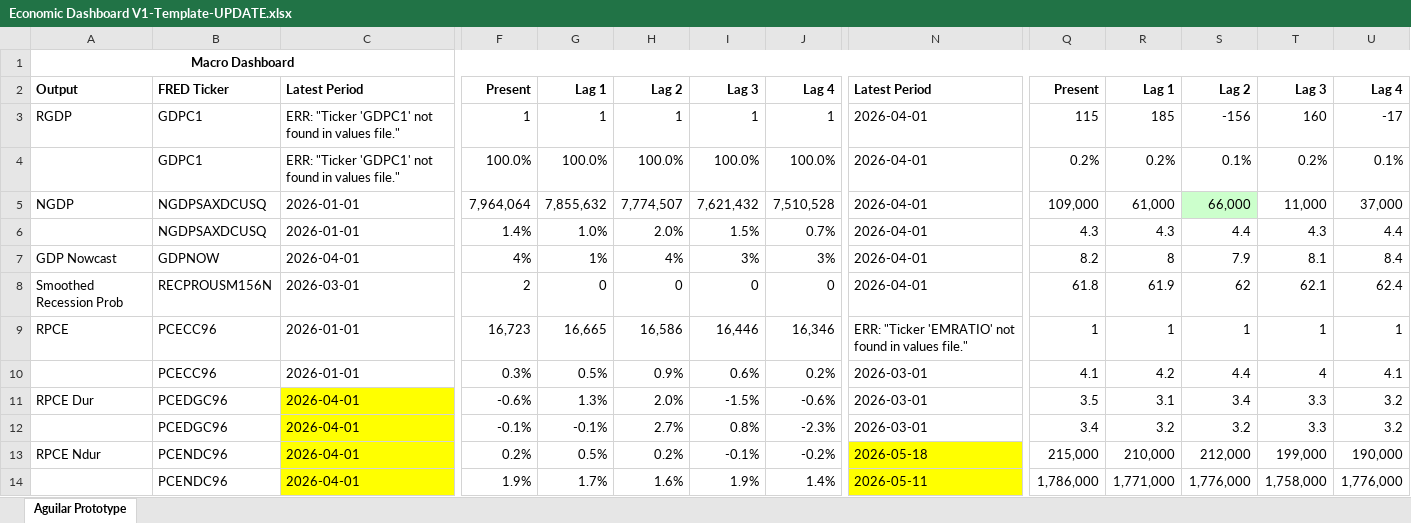
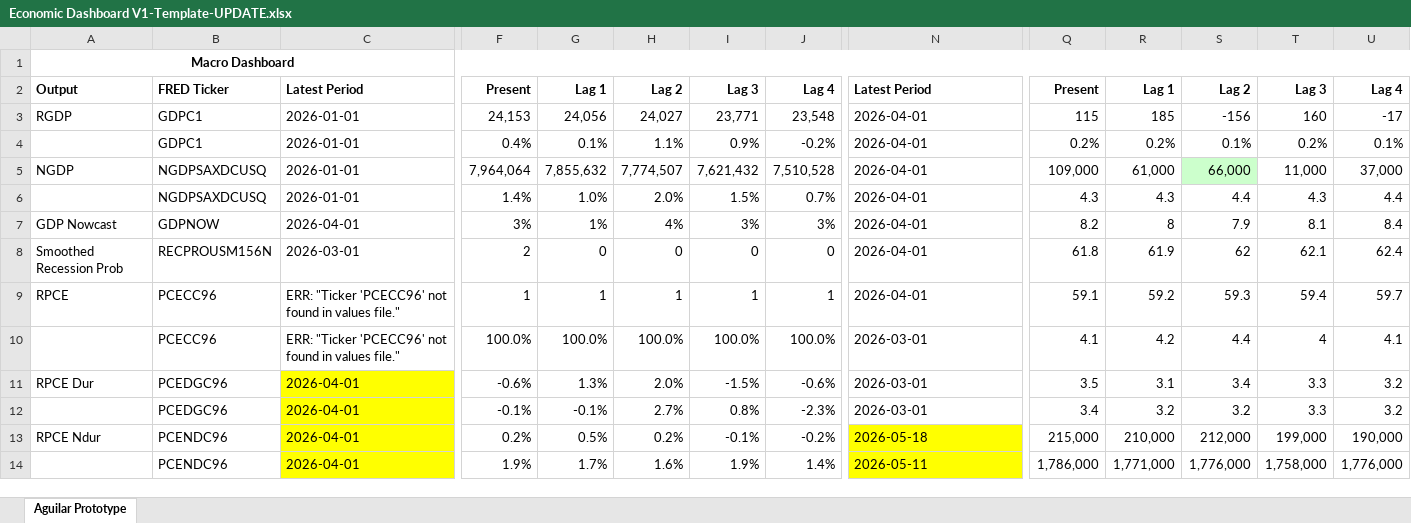
Before and after one commit to BlueMarginalist/MacroDashBoard, an Excel workbook: MacroDashboard Versions/Economic Dashboard V1-Template-UPDATE.xlsx, sheet Aguilar Prototype, drawn as a sheet; only a part is shown, gaps mark what is left out; values as stored, in another font and other column widths than the file's, no borders; the diff covers the shown part only; the diff names each change by its address in the sheet, - before the commit and + after, or states it on an @@ line.

```diff
--- a/MacroDashboard Versions/Economic Dashboard V1-Template-UPDATE.xlsx (sheet Aguilar Prototype)
+++ b/MacroDashboard Versions/Economic Dashboard V1-Template-UPDATE.xlsx (sheet Aguilar Prototype)
-C3:C4: ERR: "Ticker 'GDPC1' not found in values file."
+C3:C4: 2026-01-01
-F3: 1
+F3: 24,153
-G3: 1
+G3: 24,056
-H3: 1
+H3: 24,027
-I3: 1
+I3: 23,771
-J3: 1
+J3: 23,548
-F4: 100.0%
+F4: 0.4%
-G4: 100.0%
+G4: 0.1%
-H4: 100.0%
+H4: 1.1%
-I4: 100.0%
+I4: 0.9%
-J4: 100.0%
+J4: -0.2%
-F7: 4%
+F7: 3%
-C9:C10: 2026-01-01
+C9:C10: ERR: "Ticker 'PCECC96' not found in values file."
-F9: 16,723
+F9: 1
-G9: 16,665
+G9: 1
-H9: 16,586
+H9: 1
-I9: 16,446
+I9: 1
-J9: 16,346
+J9: 1
-N9: ERR: "Ticker 'EMRATIO' not found in values file."
+N9: 2026-04-01
-Q9: 1
+Q9: 59.1
-R9: 1
+R9: 59.2
-S9: 1
+S9: 59.3
-T9: 1
+T9: 59.4
-U9: 1
+U9: 59.7
-F10: 0.3%
+F10: 100.0%
-G10: 0.5%
+G10: 100.0%
-H10: 0.9%
+H10: 100.0%
-I10: 0.6%
+I10: 100.0%
-J10: 0.2%
+J10: 100.0%
```
Also changed, not shown: 18 edited cells elsewhere in this sheet, 7 other files.
